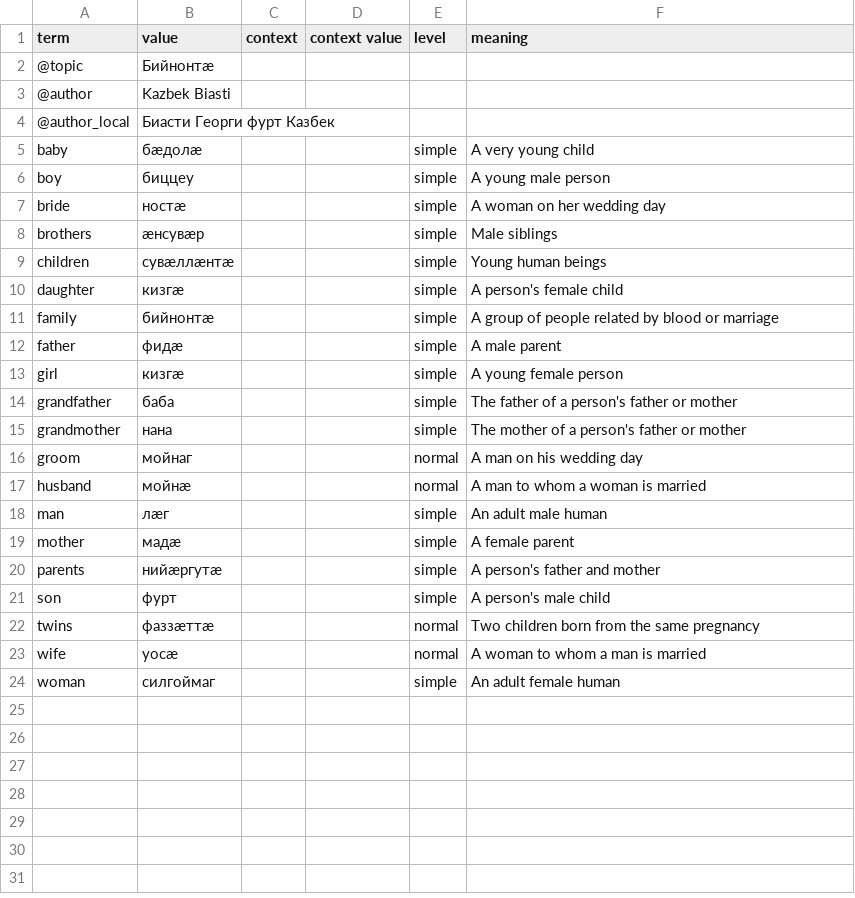
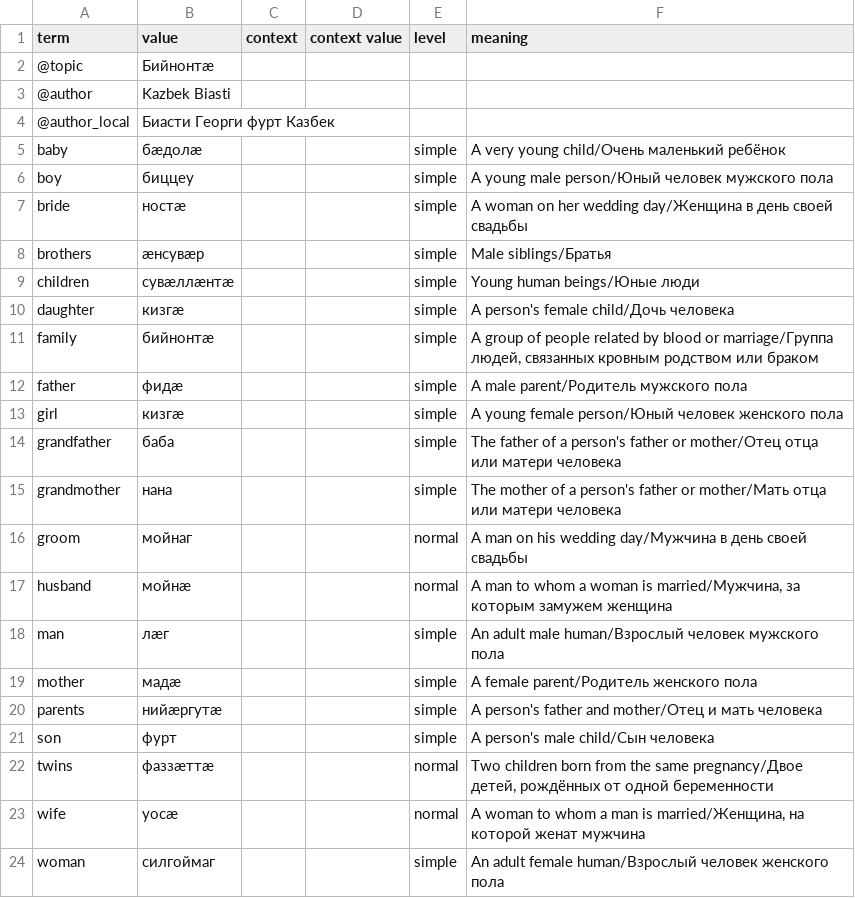
Before and after one commit to nmb10/sorat_translations, a CSV file: main/dig/family_dig.csv, drawn as a sheet.

```diff
--- a/main/dig/family_dig.csv
+++ b/main/dig/family_dig.csv
@@ -4,21 +4,21 @@ term,value,context,context value,level,meaning
 @author_local,Биасти Георги фурт Казбек,,,,
-baby,бæдолæ,,,simple,A very young child
-boy,биццеу,,,simple,A young male person
-bride,ностæ,,,simple,A woman on her wedding day
-brothers,æнсувæр,,,simple,Male siblings
-children,сувæллæнтæ,,,simple,Young human beings
-daughter,кизгæ,,,simple,A person's female child
-family,бийнонтæ,,,simple,A group of people related by blood or marriage
-father,фидæ,,,simple,A male parent
-girl,кизгæ,,,simple,A young female person
-grandfather,баба,,,simple,The father of a person's father or mother
-grandmother,нана,,,simple,The mother of a person's father or mother
-groom,мойнаг,,,normal,A man on his wedding day
-husband,мойнæ,,,normal,A man to whom a woman is married
-man,лæг,,,simple,An adult male human
-mother,мадæ,,,simple,A female parent
-parents,нийæргутæ,,,simple,A person's father and mother
-son,фурт,,,simple,A person's male child
-twins,фаззæттæ,,,normal,Two children born from the same pregnancy
-wife,уосæ,,,normal,A woman to whom a man is married
-woman,силгоймаг,,,simple,An adult female human
+baby,бæдолæ,,,simple,A very young child/Очень маленький ребёнок
+boy,биццеу,,,simple,A young male person/Юный человек мужского пола
+bride,ностæ,,,simple,A woman on her wedding day/Женщина в день своей свадьбы
+brothers,æнсувæр,,,simple,Male siblings/Братья
+children,сувæллæнтæ,,,simple,Young human beings/Юные люди
+daughter,кизгæ,,,simple,A person's female child/Дочь человека
+family,бийнонтæ,,,simple,"A group of people related by blood or marriage/Группа людей, связанных кровным родством или браком"
+father,фидæ,,,simple,A male parent/Родитель мужского пола
+girl,кизгæ,,,simple,A young female person/Юный человек женского пола
+grandfather,баба,,,simple,The father of a person's father or mother/Отец отца или матери человека
+grandmother,нана,,,simple,The mother of a person's father or mother/Мать отца или матери человека
+groom,мойнаг,,,normal,A man on his wedding day/Мужчина в день своей свадьбы
+husband,мойнæ,,,normal,"A man to whom a woman is married/Мужчина, за которым замужем женщина"
+man,лæг,,,simple,An adult male human/Взрослый человек мужского пола
+mother,мадæ,,,simple,A female parent/Родитель женского пола
+parents,нийæргутæ,,,simple,A person's father and mother/Отец и мать человека
+son,фурт,,,simple,A person's male child/Сын человека
+twins,фаззæттæ,,,normal,"Two children born from the same pregnancy/Двое детей, рождённых от одной беременности"
+wife,уосæ,,,normal,"A woman to whom a man is married/Женщина, на которой женат мужчина"
+woman,силгоймаг,,,simple,An adult female human/Взрослый человек женского пола
```
Also changed, not shown: main/dig/development_dig.csv, main/dig/human_body_dig.csv, 5 other files.
